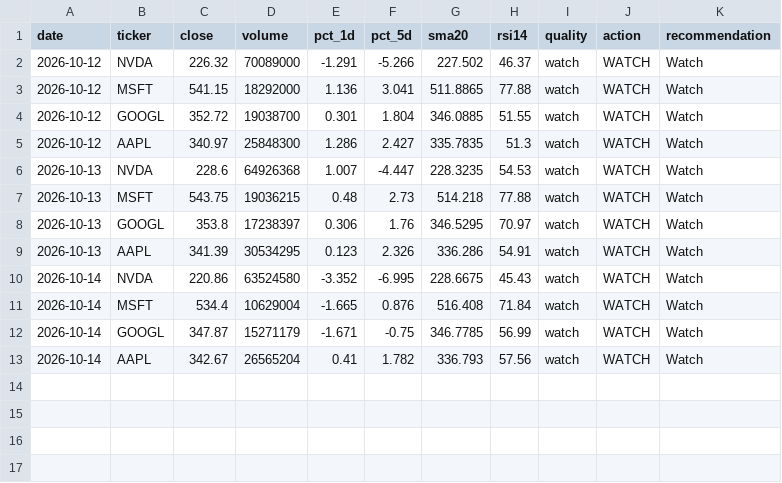
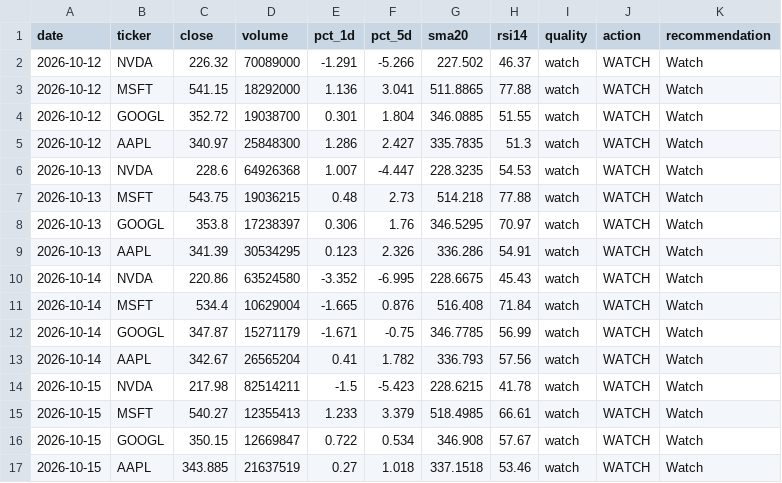
Before and after one commit to singro86/StocksScanner, a CSV file: research/timeseries/mega-cap.csv, drawn as a sheet; the diff names each change by its address in the sheet, - before the commit and + after, or states it on an @@ line.

```diff
--- a/research/timeseries/mega-cap.csv
+++ b/research/timeseries/mega-cap.csv
+row 14: 2026-10-15 | NVDA | 217.98 | 82514211 | -1.5 | -5.423 | 228.6215 | 41.78 | watch | WATCH | Watch
+row 15: 2026-10-15 | MSFT | 540.27 | 12355413 | 1.233 | 3.379 | 518.4985 | 66.61 | watch | WATCH | Watch
+row 16: 2026-10-15 | GOOGL | 350.15 | 12669847 | 0.722 | 0.534 | 346.908 | 57.67 | watch | WATCH | Watch
+row 17: 2026-10-15 | AAPL | 343.885 | 21637519 | 0.27 | 1.018 | 337.1518 | 53.46 | watch | WATCH | Watch
```
Also changed, not shown: research/timeseries/penny-secondary.csv, research/timeseries/penny9.csv, 4 other files.
